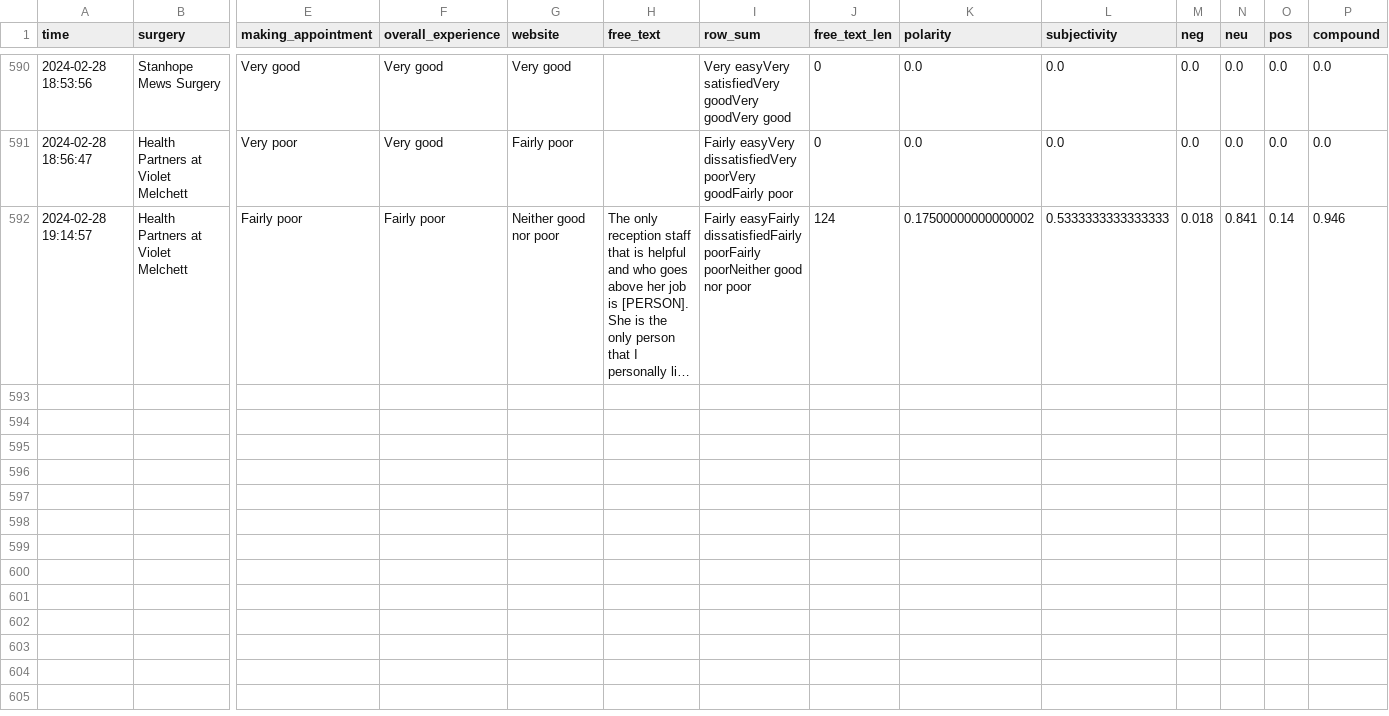
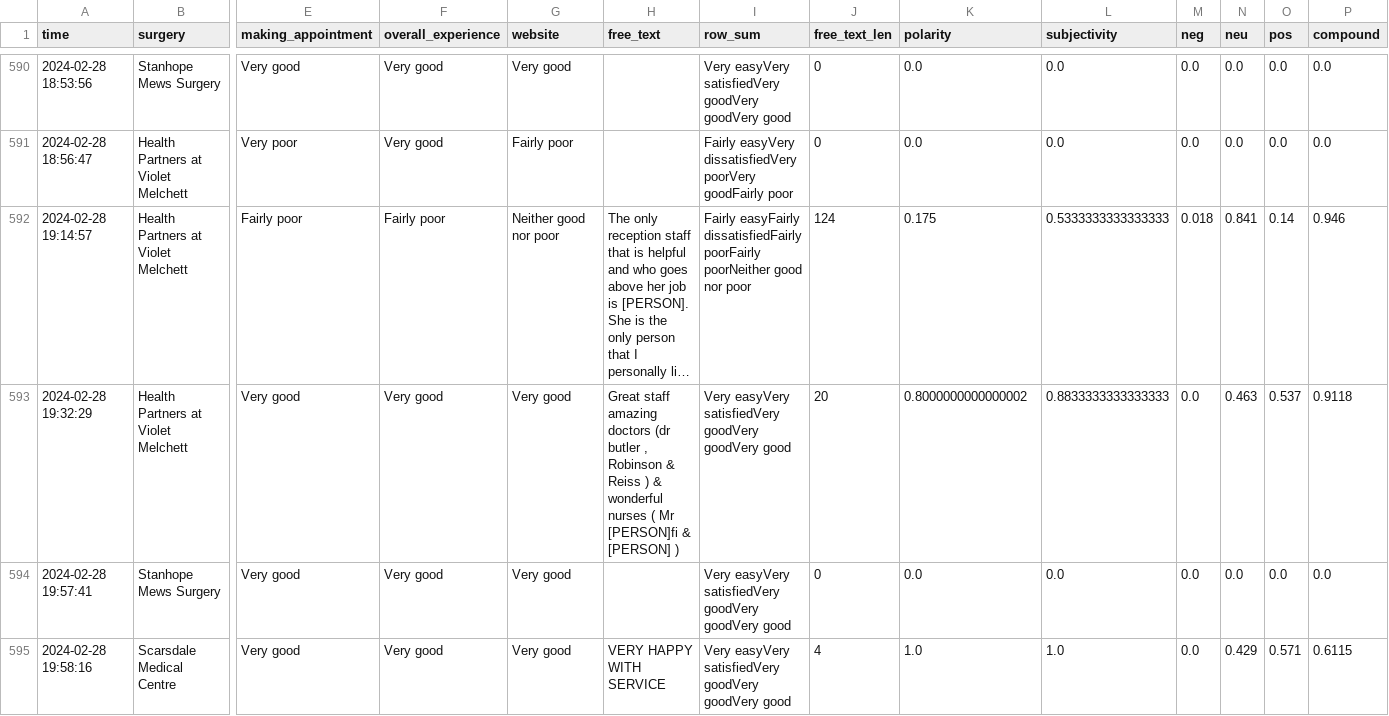
Before and after one commit to janduplessis883/gp-patient-survey, a CSV file: gp_patient_survey/data/data.csv, drawn as a sheet; only a part is shown, gaps mark what is left out; long unchanged cells end in …; rows hold the shown columns only; the diff names each change by its address in the sheet, - before the commit and + after, or states it on an @@ line.

```diff
--- a/gp_patient_survey/data/data.csv
+++ b/gp_patient_survey/data/data.csv
-K592 (polarity): 0.17500000000000002
+K592 (polarity): 0.175
+row 593: 2024-02-28 19:32:29 | Health Partners at Violet Melchett | Very good | Very good | Very good | Great staff amazing doctors (dr butler , Robinson & Reiss ) & wonderful nurses ( Mr [PERSON]fi & [PERSON] ) | Very easyVery satisfiedVery goodVery goodVery good | 20 | 0.8000000000000002 | 0.8833333333333333 | 0.0 | 0.463 | 0.537 | 0.9118
+row 594: 2024-02-28 19:57:41 | Stanhope Mews Surgery | Very good | Very good | Very good |  | Very easyVery satisfiedVery goodVery goodVery good | 0 | 0.0 | 0.0 | 0.0 | 0.0 | 0.0 | 0.0
+row 595: 2024-02-28 19:58:16 | Scarsdale Medical Centre | Very good | Very good | Very good | VERY HAPPY WITH SERVICE | Very easyVery satisfiedVery goodVery goodVery good | 4 | 1.0 | 1.0 | 0.0 | 0.429 | 0.571 | 0.6115
```
Also changed, not shown: 1 other file.
